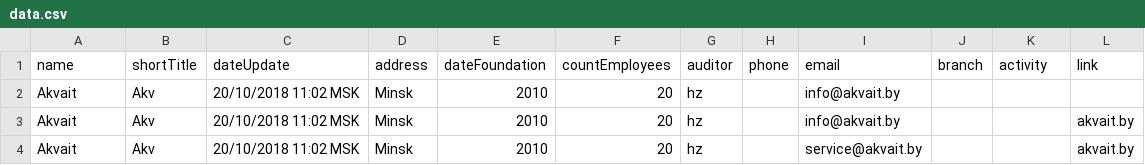
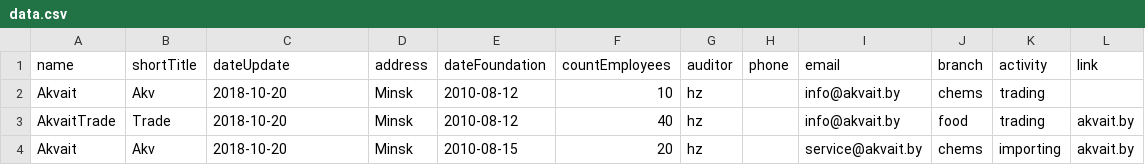
Before and after one commit to mikita-zhuryk/my-java-labs, a CSV file: Lab6/data.csv, drawn as a sheet.

```diff
--- a/Lab6/data.csv
+++ b/Lab6/data.csv
@@ -1,4 +1,4 @@
 name;shortTitle;dateUpdate;address;dateFoundation;countEmployees;auditor;phone;email;branch;activity;link;
-Akvait;Akv;20/10/2018 11:02 MSK;Minsk;2010;20;hz;;info@akvait.by;;;;
-Akvait;Akv;20/10/2018 11:02 MSK;Minsk;2010;20;hz;;info@akvait.by;;;akvait.by;
-Akvait;Akv;20/10/2018 11:02 MSK;Minsk;2010;20;hz;;service@akvait.by;;;akvait.by;
+Akvait;Akv;2018-10-20;Minsk;2010-08-12;10;hz;;info@akvait.by;chems;trading;;
+AkvaitTrade;Trade;2018-10-20;Minsk;2010-08-12;40;hz;;info@akvait.by;food;trading;akvait.by;
+Akvait;Akv;2018-10-20;Minsk;2010-08-15;20;hz;;service@akvait.by;chems;importing;akvait.by;
```
Also changed, not shown: 8 other files.
